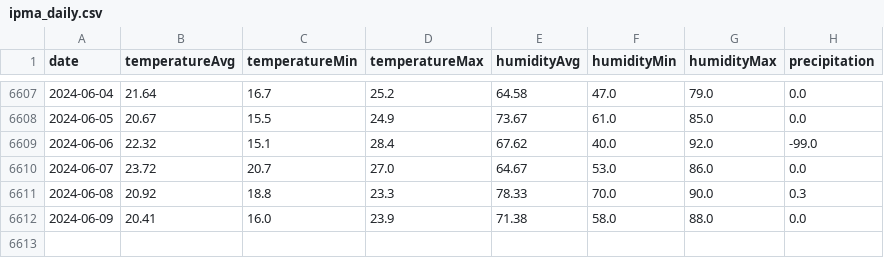
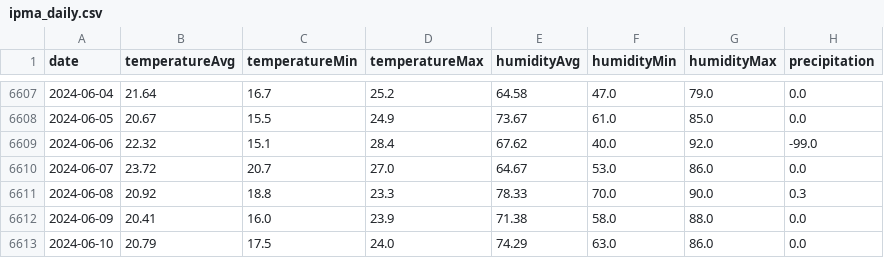
Before and after one commit to tiagociprianopires/tiagociprianopires.github.io, a CSV file: data/ipma_daily.csv, drawn as a sheet; only a part is shown, gaps mark what is left out; the diff names each change by its address in the sheet, - before the commit and + after, or states it on an @@ line.

Commit message:
update ipma_daily.csv

```diff
--- a/data/ipma_daily.csv
+++ b/data/ipma_daily.csv
+row 6613: 2024-06-10 | 20.79 | 17.5 | 24.0 | 74.29 | 63.0 | 86.0 | 0.0
```
